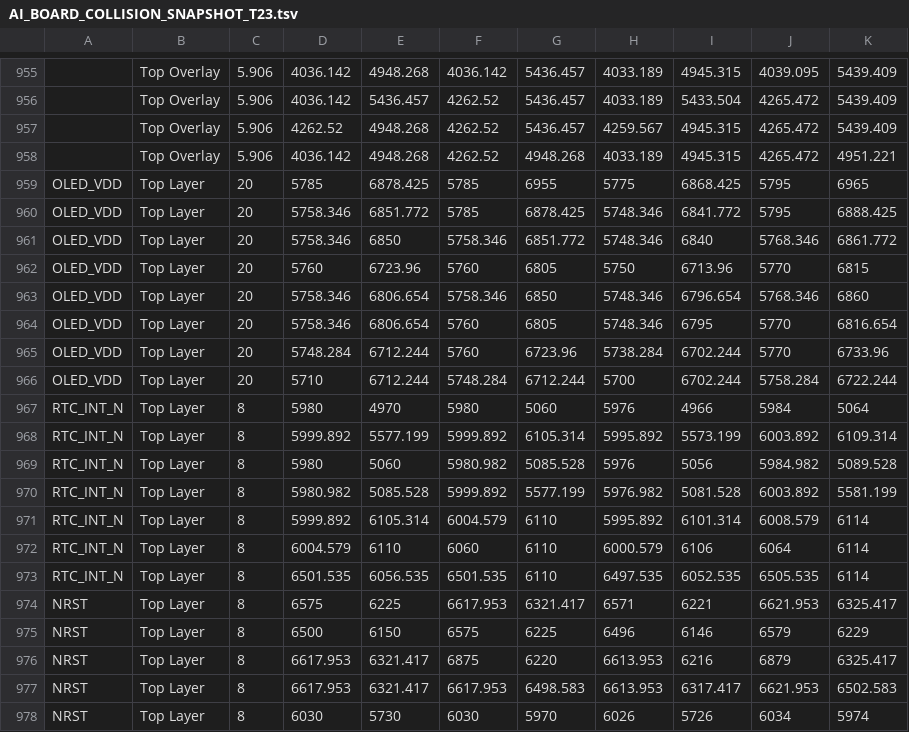
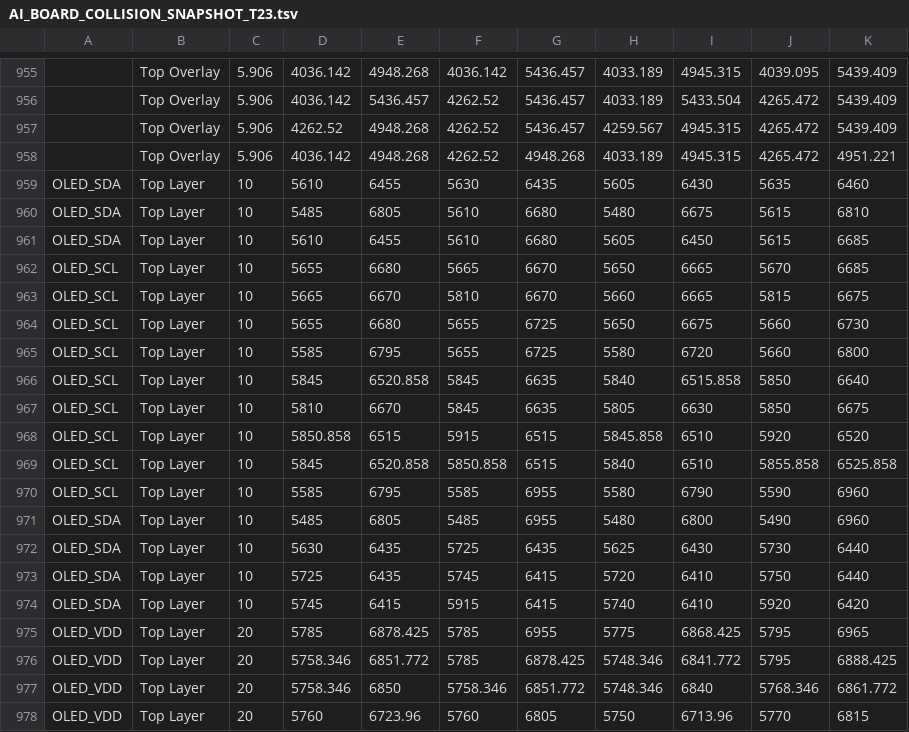
Before and after one commit to mohammadhpp/Datalogger-RevA, a TSV file: AI_BOARD_COLLISION_SNAPSHOT_T23.tsv, drawn as a sheet; only a part is shown, gaps mark what is left out; the shorter side is filled out with more unchanged rows; the diff names each change by its address in the sheet, - before the commit and + after, or states it on an @@ line.

Commit message:
Auto checkpoint 2026-09-12 21:16:59 | 1 file(s): AI_BOARD_COLLISION_SNAPSHOT_T23.tsv

```diff
--- a/AI_BOARD_COLLISION_SNAPSHOT_T23.tsv
+++ b/AI_BOARD_COLLISION_SNAPSHOT_T23.tsv
+row 959: OLED_SDA | Top Layer | 10 | 5610 | 6455 | 5630 | 6435 | 5605 | 6430 | 5635 | 6460
+row 960: OLED_SDA | Top Layer | 10 | 5485 | 6805 | 5610 | 6680 | 5480 | 6675 | 5615 | 6810
+row 961: OLED_SDA | Top Layer | 10 | 5610 | 6455 | 5610 | 6680 | 5605 | 6450 | 5615 | 6685
+row 962: OLED_SCL | Top Layer | 10 | 5655 | 6680 | 5665 | 6670 | 5650 | 6665 | 5670 | 6685
+row 963: OLED_SCL | Top Layer | 10 | 5665 | 6670 | 5810 | 6670 | 5660 | 6665 | 5815 | 6675
+row 964: OLED_SCL | Top Layer | 10 | 5655 | 6680 | 5655 | 6725 | 5650 | 6675 | 5660 | 6730
+row 965: OLED_SCL | Top Layer | 10 | 5585 | 6795 | 5655 | 6725 | 5580 | 6720 | 5660 | 6800
+row 966: OLED_SCL | Top Layer | 10 | 5845 | 6520.858 | 5845 | 6635 | 5840 | 6515.858 | 5850 | 6640
+row 967: OLED_SCL | Top Layer | 10 | 5810 | 6670 | 5845 | 6635 | 5805 | 6630 | 5850 | 6675
+row 968: OLED_SCL | Top Layer | 10 | 5850.858 | 6515 | 5915 | 6515 | 5845.858 | 6510 | 5920 | 6520
+row 969: OLED_SCL | Top Layer | 10 | 5845 | 6520.858 | 5850.858 | 6515 | 5840 | 6510 | 5855.858 | 6525.858
+row 970: OLED_SCL | Top Layer | 10 | 5585 | 6795 | 5585 | 6955 | 5580 | 6790 | 5590 | 6960
+row 971: OLED_SDA | Top Layer | 10 | 5485 | 6805 | 5485 | 6955 | 5480 | 6800 | 5490 | 6960
+row 972: OLED_SDA | Top Layer | 10 | 5630 | 6435 | 5725 | 6435 | 5625 | 6430 | 5730 | 6440
+row 973: OLED_SDA | Top Layer | 10 | 5725 | 6435 | 5745 | 6415 | 5720 | 6410 | 5750 | 6440
+row 974: OLED_SDA | Top Layer | 10 | 5745 | 6415 | 5915 | 6415 | 5740 | 6410 | 5920 | 6420
```
